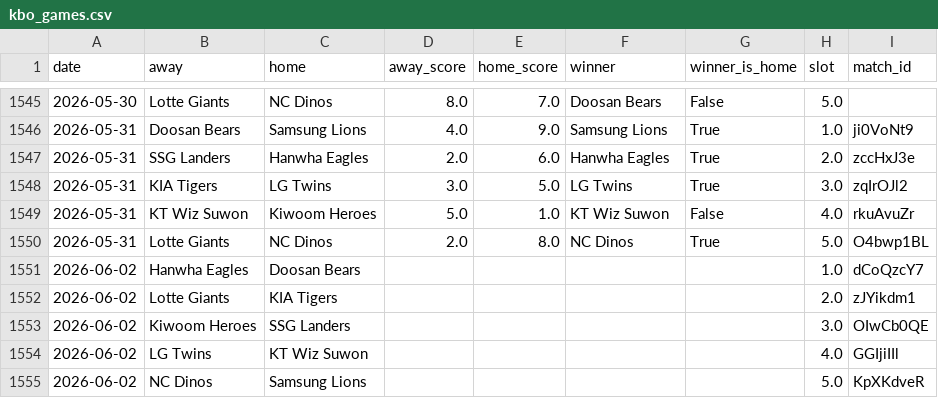
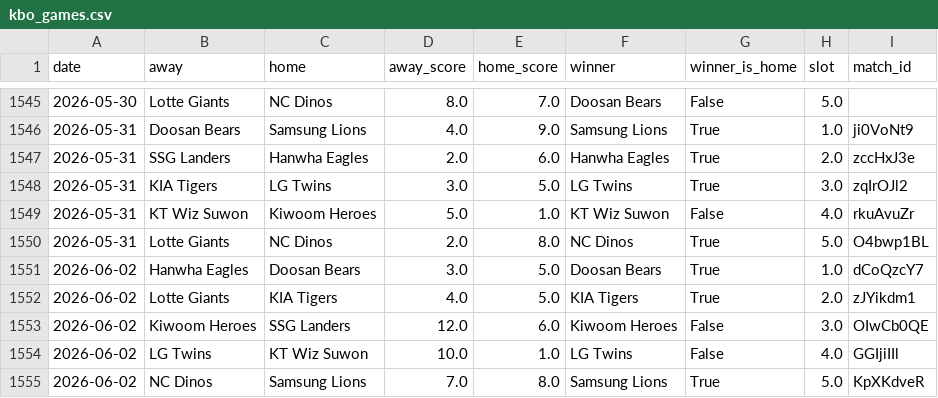
Before and after one commit to seung-min-lee/seung-min-lee-kbo-predictor, a CSV file: kbo_games.csv, drawn as a sheet; only a part is shown, gaps mark what is left out.

```diff
--- a/kbo_games.csv
+++ b/kbo_games.csv
@@ -1550,6 +1550,6 @@
 2026-05-31,Lotte Giants,NC Dinos,2.0,8.0,NC Dinos,True,5.0,O4bwp1BL
-2026-06-02,Hanwha Eagles,Doosan Bears,,,,,1.0,dCoQzcY7
-2026-06-02,Lotte Giants,KIA Tigers,,,,,2.0,zJYikdm1
-2026-06-02,Kiwoom Heroes,SSG Landers,,,,,3.0,OIwCb0QE
-2026-06-02,LG Twins,KT Wiz Suwon,,,,,4.0,GGIjiIIl
-2026-06-02,NC Dinos,Samsung Lions,,,,,5.0,KpXKdveR
+2026-06-02,Hanwha Eagles,Doosan Bears,3.0,5.0,Doosan Bears,True,1.0,dCoQzcY7
+2026-06-02,Lotte Giants,KIA Tigers,4.0,5.0,KIA Tigers,True,2.0,zJYikdm1
+2026-06-02,Kiwoom Heroes,SSG Landers,12.0,6.0,Kiwoom Heroes,False,3.0,OIwCb0QE
+2026-06-02,LG Twins,KT Wiz Suwon,10.0,1.0,LG Twins,False,4.0,GGIjiIIl
+2026-06-02,NC Dinos,Samsung Lions,7.0,8.0,Samsung Lions,True,5.0,KpXKdveR
```
Also changed, not shown: kbo_verify_log.csv.
